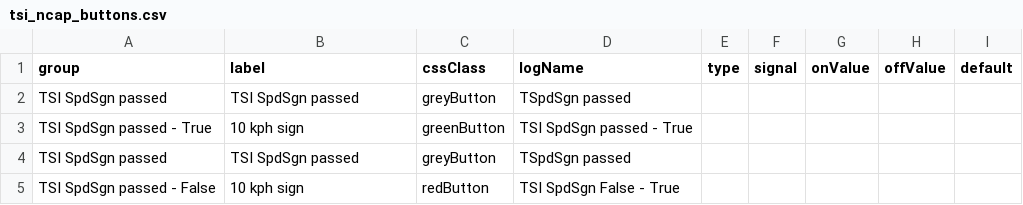
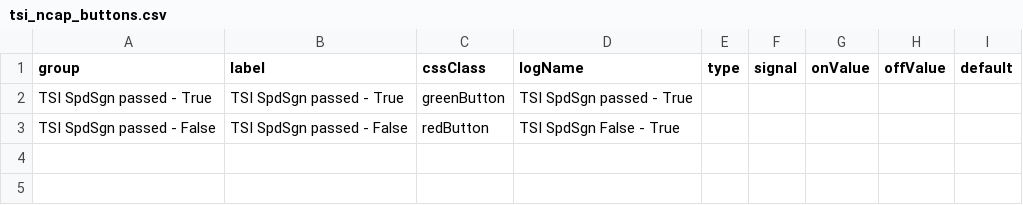
Before and after one commit to Lynoit/lynoit.github.io, a CSV file: tsi_ncap_buttons.csv, drawn as a sheet.

Commit message:
Update TSI SpdSgn button entries in CSV

```diff
--- a/tsi_ncap_buttons.csv
+++ b/tsi_ncap_buttons.csv
@@ -1,5 +1,3 @@
 group,label,cssClass,logName,type,signal,onValue,offValue,default
-TSI SpdSgn passed,TSI SpdSgn passed,greyButton,TSpdSgn passed,,,,,
-TSI SpdSgn passed - True,10 kph sign,greenButton,TSI SpdSgn passed - True,,,,,
-TSI SpdSgn passed,TSI SpdSgn passed,greyButton,TSpdSgn passed,,,,,
-TSI SpdSgn passed - False,10 kph sign,redButton,TSI SpdSgn False - True,,,,,
+TSI SpdSgn passed - True,TSI SpdSgn passed - True,greenButton,TSI SpdSgn passed - True,,,,,
+TSI SpdSgn passed - False,TSI SpdSgn passed - False,redButton,TSI SpdSgn False - True,,,,,
```
